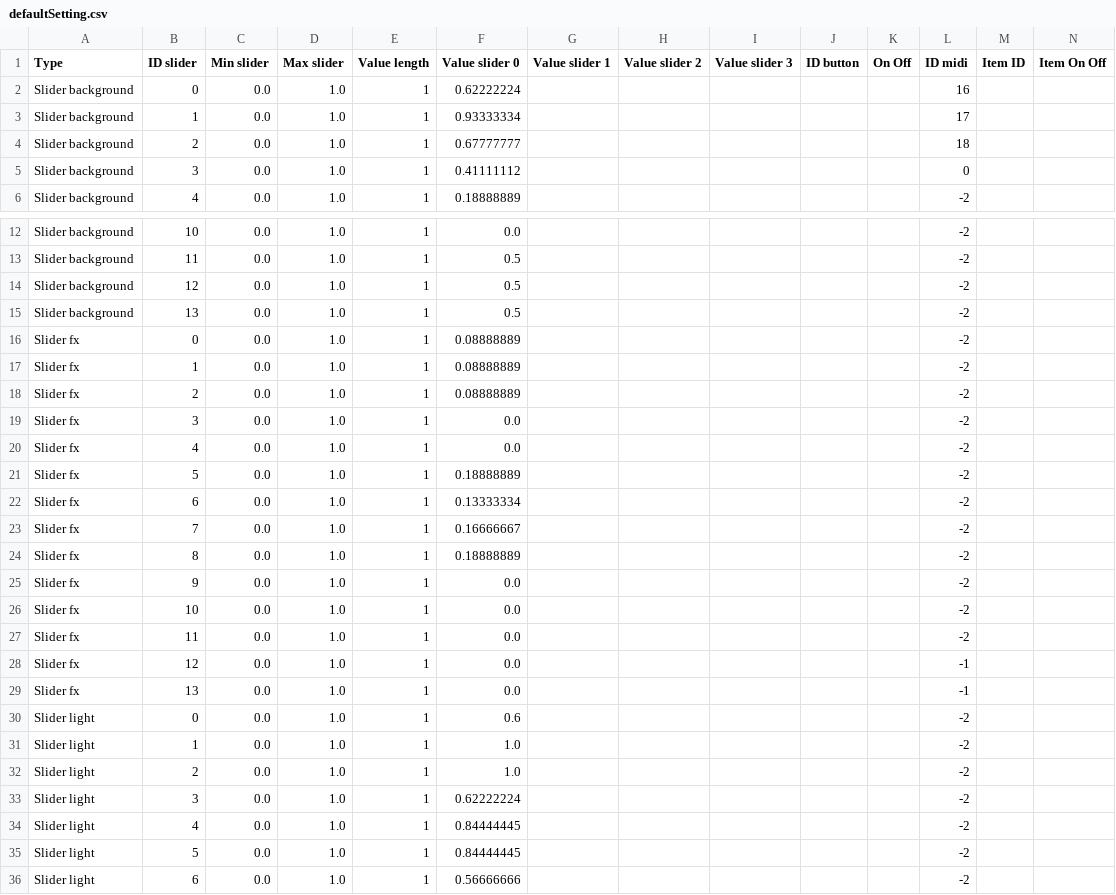
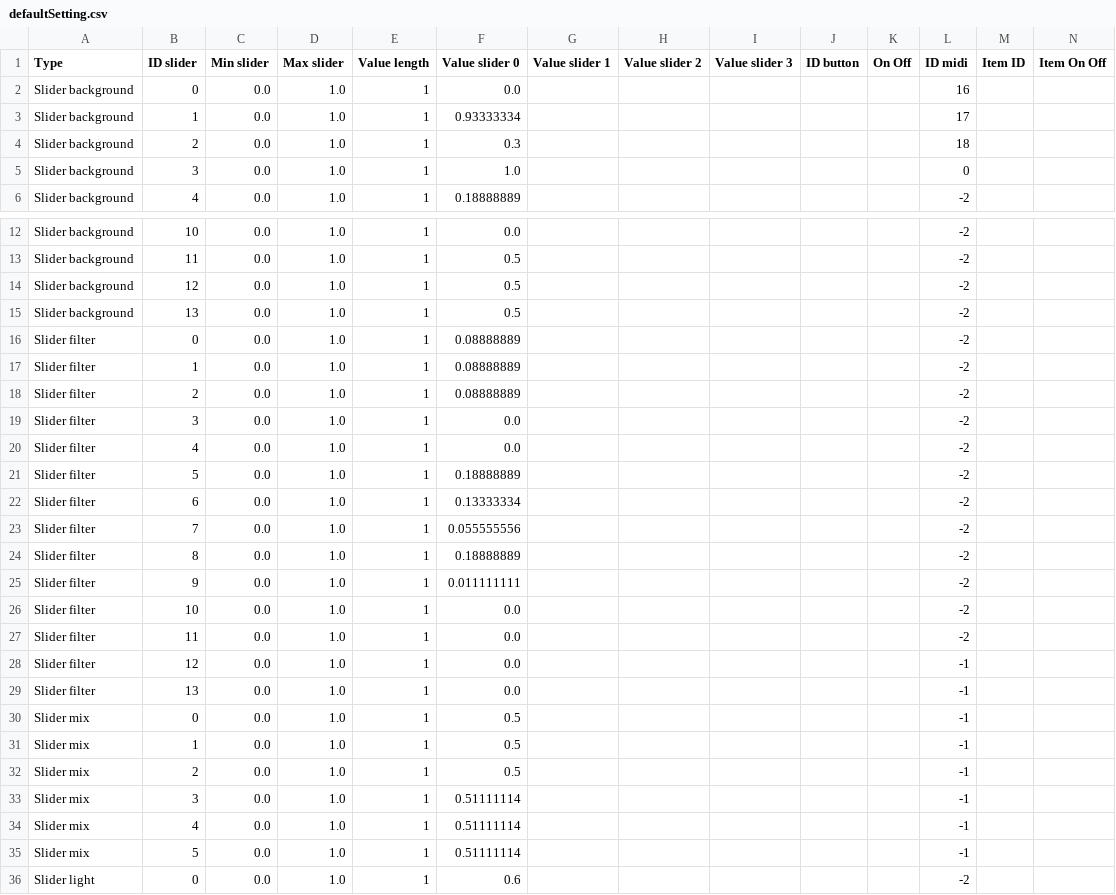
Before and after one commit to knupel/ROMANESCO-Processing, a CSV file: src/sources/preferences/setting/defaultSetting.csv, drawn as a sheet; only a part is shown, gaps mark what is left out; the shorter side is filled out with more unchanged rows; rows hold the shown columns only; the diff covers the shown part only; the diff names each change by its address in the sheet, - before the commit and + after, or states it on an @@ line.

```diff
--- a/src/sources/preferences/setting/defaultSetting.csv
+++ b/src/sources/preferences/setting/defaultSetting.csv
-F2 (Value slider 0): 0.62222224
+F2 (Value slider 0): 0.0
-F4 (Value slider 0): 0.67777777
+F4 (Value slider 0): 0.3
-F5 (Value slider 0): 0.41111112
+F5 (Value slider 0): 1.0
-A16:A29 (Type): Slider fx
+A16:A29 (Type): Slider filter
-F23 (Value slider 0): 0.16666667
+F23 (Value slider 0): 0.055555556
-F25 (Value slider 0): 0.0
+F25 (Value slider 0): 0.011111111
+row 30: Slider mix | 0 | 0.0 | 1.0 | 1 | 0.5 |  |  |  |  |  | -1
+row 31: Slider mix | 1 | 0.0 | 1.0 | 1 | 0.5 |  |  |  |  |  | -1
+row 32: Slider mix | 2 | 0.0 | 1.0 | 1 | 0.5 |  |  |  |  |  | -1
+row 33: Slider mix | 3 | 0.0 | 1.0 | 1 | 0.51111114 |  |  |  |  |  | -1
+row 34: Slider mix | 4 | 0.0 | 1.0 | 1 | 0.51111114 |  |  |  |  |  | -1
+row 35: Slider mix | 5 | 0.0 | 1.0 | 1 | 0.51111114 |  |  |  |  |  | -1
```
Also changed, not shown: 2 added rows and 30 edited cells elsewhere in this file, src/sources/preferences/index_fx_mix.csv, 22 other files.
